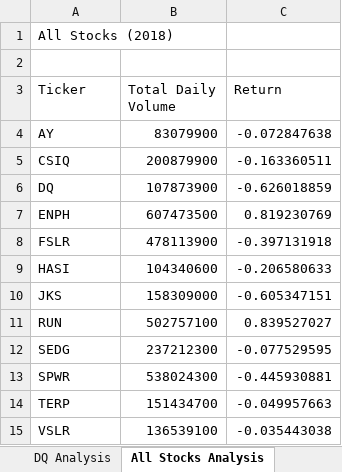
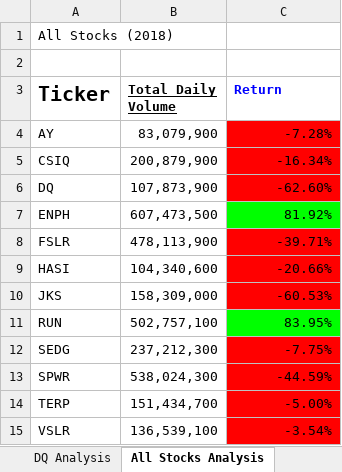
Before and after one commit to theeekumar/Stock_Analysis, an Excel workbook: green_stocks.xlsm, sheet All Stocks Analysis, drawn as a sheet; values as stored, in another font and other column widths than the file's, no borders; the diff names each change by its address in the sheet, - before the commit and + after, or states it on an @@ line.

```diff
--- a/green_stocks.xlsm (sheet All Stocks Analysis)
+++ b/green_stocks.xlsm (sheet All Stocks Analysis)
-A3:C3 bold: off
+A3:C3 bold: on
@@ A3 text size: larger @@
-B3 underline: off
+B3 underline: on
-C3 text colour: black
+C3 text colour: #0000FF
-B4 (Total Daily Volume): 83079900
+B4 (Total Daily Volume): 83,079,900
-C4 (Return): -0.072847638
+C4 (Return): -7.28%
-C4:C6 fill: none
+C4:C6 fill: #FF0000
-B5 (Total Daily Volume): 200879900
+B5 (Total Daily Volume): 200,879,900
-C5 (Return): -0.163360511
+C5 (Return): -16.34%
-B6 (Total Daily Volume): 107873900
+B6 (Total Daily Volume): 107,873,900
-C6 (Return): -0.626018859
+C6 (Return): -62.60%
-B7 (Total Daily Volume): 607473500
+B7 (Total Daily Volume): 607,473,500
-C7 (Return): 0.819230769
+C7 (Return): 81.92%
-C7 fill: none
+C7 fill: #00FF00
-B8 (Total Daily Volume): 478113900
+B8 (Total Daily Volume): 478,113,900
-C8 (Return): -0.397131918
+C8 (Return): -39.71%
-C8:C10 fill: none
+C8:C10 fill: #FF0000
-B9 (Total Daily Volume): 104340600
+B9 (Total Daily Volume): 104,340,600
-C9 (Return): -0.206580633
+C9 (Return): -20.66%
-B10 (Total Daily Volume): 158309000
+B10 (Total Daily Volume): 158,309,000
-C10 (Return): -0.605347151
+C10 (Return): -60.53%
-B11 (Total Daily Volume): 502757100
+B11 (Total Daily Volume): 502,757,100
-C11 (Return): 0.839527027
+C11 (Return): 83.95%
-C11 fill: none
+C11 fill: #00FF00
-B12 (Total Daily Volume): 237212300
+B12 (Total Daily Volume): 237,212,300
-C12 (Return): -0.077529595
+C12 (Return): -7.75%
-C12:C15 fill: none
+C12:C15 fill: #FF0000
-B13 (Total Daily Volume): 538024300
+B13 (Total Daily Volume): 538,024,300
-C13 (Return): -0.445930881
+C13 (Return): -44.59%
-B14 (Total Daily Volume): 151434700
+B14 (Total Daily Volume): 151,434,700
-C14 (Return): -0.049957663
+C14 (Return): -5.00%
-B15 (Total Daily Volume): 136539100
+B15 (Total Daily Volume): 136,539,100
-C15 (Return): -0.035443038
+C15 (Return): -3.54%
```
Also changed, not shown: sheet 2018, other sheet tabs.
